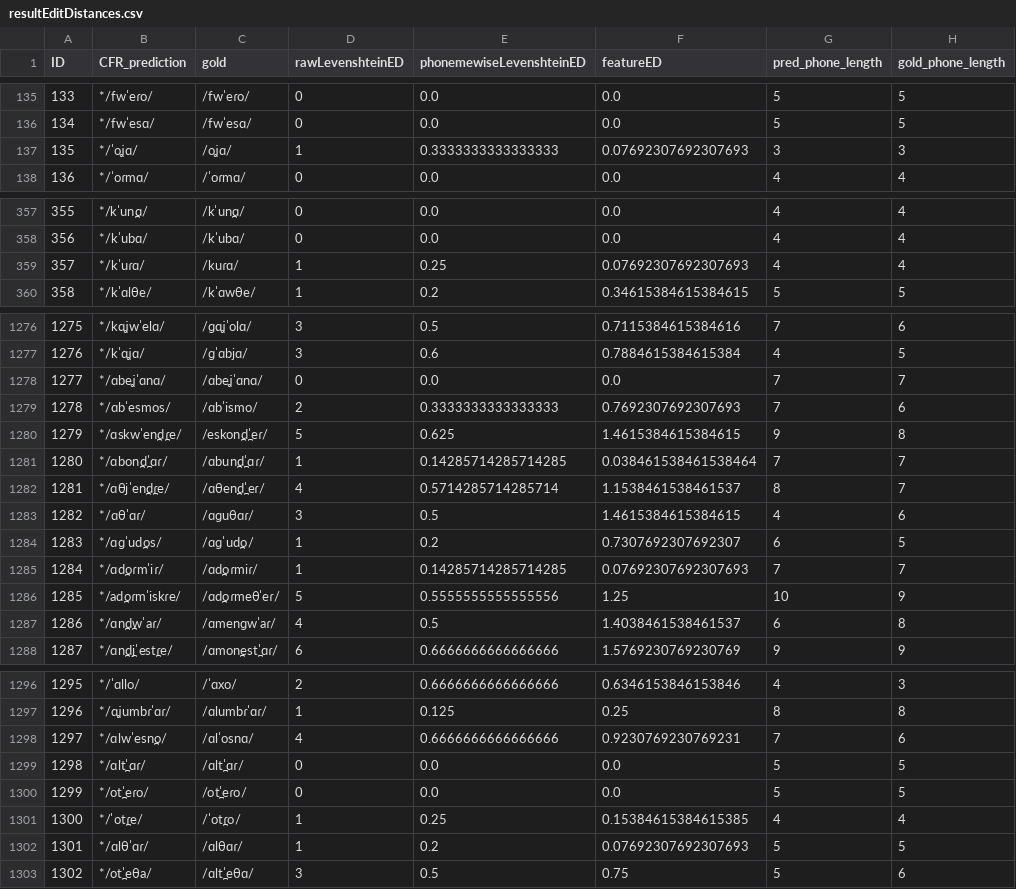
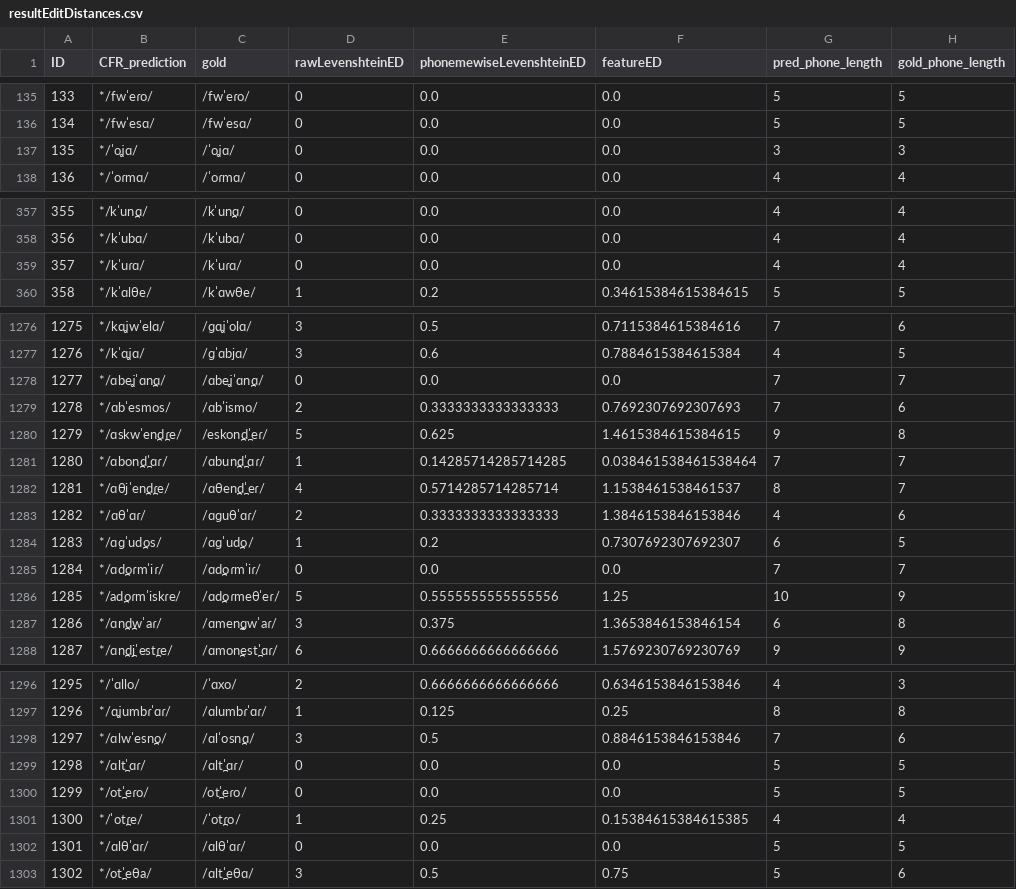
Before and after one commit to lfetting1/SpanishCFR, a CSV file: SpanishRunLewisReal/resultEditDistances.csv, drawn as a sheet; only a part is shown, gaps mark what is left out; the diff covers the shown part only.

```diff
--- a/SpanishRunLewisReal/resultEditDistances.csv
+++ b/SpanishRunLewisReal/resultEditDistances.csv
@@ -136,3 +136,3 @@ ID,CFR_prediction,gold,rawLevenshteinED,phonemewiseLevenshteinED,featureED,pred_
 134,*/fwˈesɑ/,/fwˈesɑ/,0,0.0,0.0,5,5
-135,*/ˈoʝɑ/,/oʝɑ/,1,0.3333333333333333,0.07692307692307693,3,3
+135,*/ˈoʝɑ/,/ˈoʝɑ/,0,0.0,0.0,3,3
 136,*/ˈoɾmɑ/,/ˈoɾmɑ/,0,0.0,0.0,4,4
@@ -358,3 +358,3 @@ ID,CFR_prediction,gold,rawLevenshteinED,phonemewiseLevenshteinED,featureED,pred_
 356,*/kˈubɑ/,/kˈubɑ/,0,0.0,0.0,4,4
-357,*/kˈuɾɑ/,/kuɾɑ/,1,0.25,0.07692307692307693,4,4
+357,*/kˈuɾɑ/,/kˈuɾɑ/,0,0.0,0.0,4,4
 358,*/kˈɑlθe/,/kˈɑwθe/,1,0.2,0.34615384615384615,5,5
@@ -1277,3 +1277,3 @@ ID,CFR_prediction,gold,rawLevenshteinED,phonemewiseLevenshteinED,featureED,pred_
 1276,*/kˈɑʝɑ/,/ɡˈɑbjɑ/,3,0.6,0.7884615384615384,4,5
-1277,*/ɑbeʝˈɑnɑ/,/ɑbeʝˈɑnɑ/,0,0.0,0.0,7,7
+1277,*/ɑbeʝˈɑn̪ɑ/,/ɑbeʝˈɑn̪ɑ/,0,0.0,0.0,7,7
 1278,*/ɑbˈesmos/,/ɑbˈismo/,2,0.3333333333333333,0.7692307692307693,7,6
@@ -1282,7 +1282,7 @@ ID,CFR_prediction,gold,rawLevenshteinED,phonemewiseLevenshteinED,featureED,pred_
 1281,*/ɑθjˈen̪d̪ɾe/,/ɑθen̪d̪ˈeɾ/,4,0.5714285714285714,1.1538461538461537,8,7
-1282,*/ɑθˈɑɾ/,/ɑɡuθɑɾ/,3,0.5,1.4615384615384615,4,6
+1282,*/ɑθˈɑɾ/,/ɑɡuθˈɑɾ/,2,0.3333333333333333,1.3846153846153846,4,6
 1283,*/ɑɡˈud̪os/,/ɑɡˈud̪o/,1,0.2,0.7307692307692307,6,5
-1284,*/ɑd̪oɾmˈiɾ/,/ɑd̪oɾmiɾ/,1,0.14285714285714285,0.07692307692307693,7,7
+1284,*/ɑd̪oɾmˈiɾ/,/ɑd̪oɾmˈiɾ/,0,0.0,0.0,7,7
 1285,*/ad̪oɾmˈiskɾe/,/ɑd̪oɾmeθˈeɾ/,5,0.5555555555555556,1.25,10,9
-1286,*/ɑn̪d̪wˈaɾ/,/ɑmenɡwˈaɾ/,4,0.5,1.4038461538461537,6,8
+1286,*/ɑn̪d̪wˈaɾ/,/ɑmen̪ɡwˈaɾ/,3,0.375,1.3653846153846154,6,8
 1287,*/ɑn̪d̪jˈest̪ɾe/,/ɑmon̪est̪ˈɑɾ/,6,0.6666666666666666,1.5769230769230769,9,9
@@ -1297,3 +1297,3 @@ ID,CFR_prediction,gold,rawLevenshteinED,phonemewiseLevenshteinED,featureED,pred_
 1296,*/ɑʝumbɾˈɑɾ/,/ɑlumbɾˈɑɾ/,1,0.125,0.25,8,8
-1297,*/ɑlwˈesn̪o/,/ɑlˈosnɑ/,4,0.6666666666666666,0.9230769230769231,7,6
+1297,*/ɑlwˈesn̪o/,/ɑlˈosn̪ɑ/,3,0.5,0.8846153846153846,7,6
 1298,*/ɑlt̪ˈɑɾ/,/ɑlt̪ˈɑɾ/,0,0.0,0.0,5,5
@@ -1301,3 +1301,3 @@ ID,CFR_prediction,gold,rawLevenshteinED,phonemewiseLevenshteinED,featureED,pred_
 1300,*/ˈot̪ɾe/,/ˈot̪ɾo/,1,0.25,0.15384615384615385,4,4
-1301,*/ɑlθˈɑɾ/,/ɑlθɑɾ/,1,0.2,0.07692307692307693,5,5
+1301,*/ɑlθˈɑɾ/,/ɑlθˈɑɾ/,0,0.0,0.0,5,5
 1302,*/ot̪ˈeθa/,/ɑlt̪ˈeθɑ/,3,0.5,0.75,5,6
```
Also changed, not shown: 14 edited cells elsewhere in this file, SpanishRunLewisReal/SpanishRunLewisReal_rulewise_output_graph.csv, SpanishRunLewisReal/SpanishRunLewisReal_stagewise_output_graph.csv, 15 other files.
